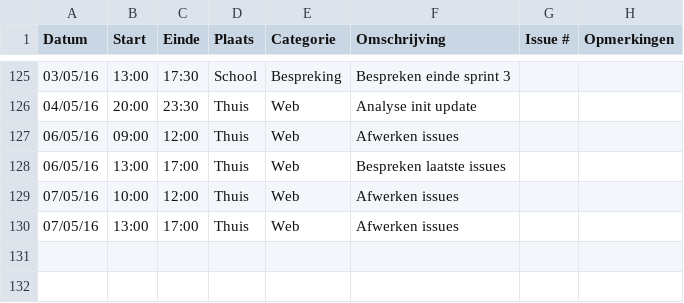
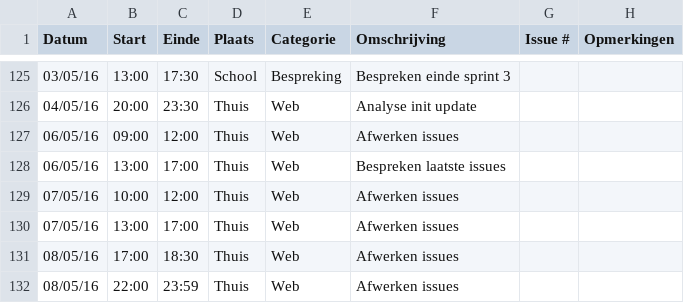
Before and after one commit to ghentlivinglab/Traffic-Travel-Time-Analyzer-2, a CSV file: Mike-BrantsLogboek.csv, drawn as a sheet; only a part is shown, gaps mark what is left out.

```diff
--- a/Mike-BrantsLogboek.csv
+++ b/Mike-BrantsLogboek.csv
@@ -130 +130,3 @@ Datum,Start,Einde,Plaats,Categorie,Omschrijving,Issue #,Opmerkingen
 07/05/16,13:00,17:00,Thuis,Web,Afwerken issues,,
+08/05/16,17:00,18:30,Thuis,Web,Afwerken issues,,
+08/05/16,22:00,23:59,Thuis,Web,Afwerken issues,,
```
Also changed, not shown: 12 other files.
